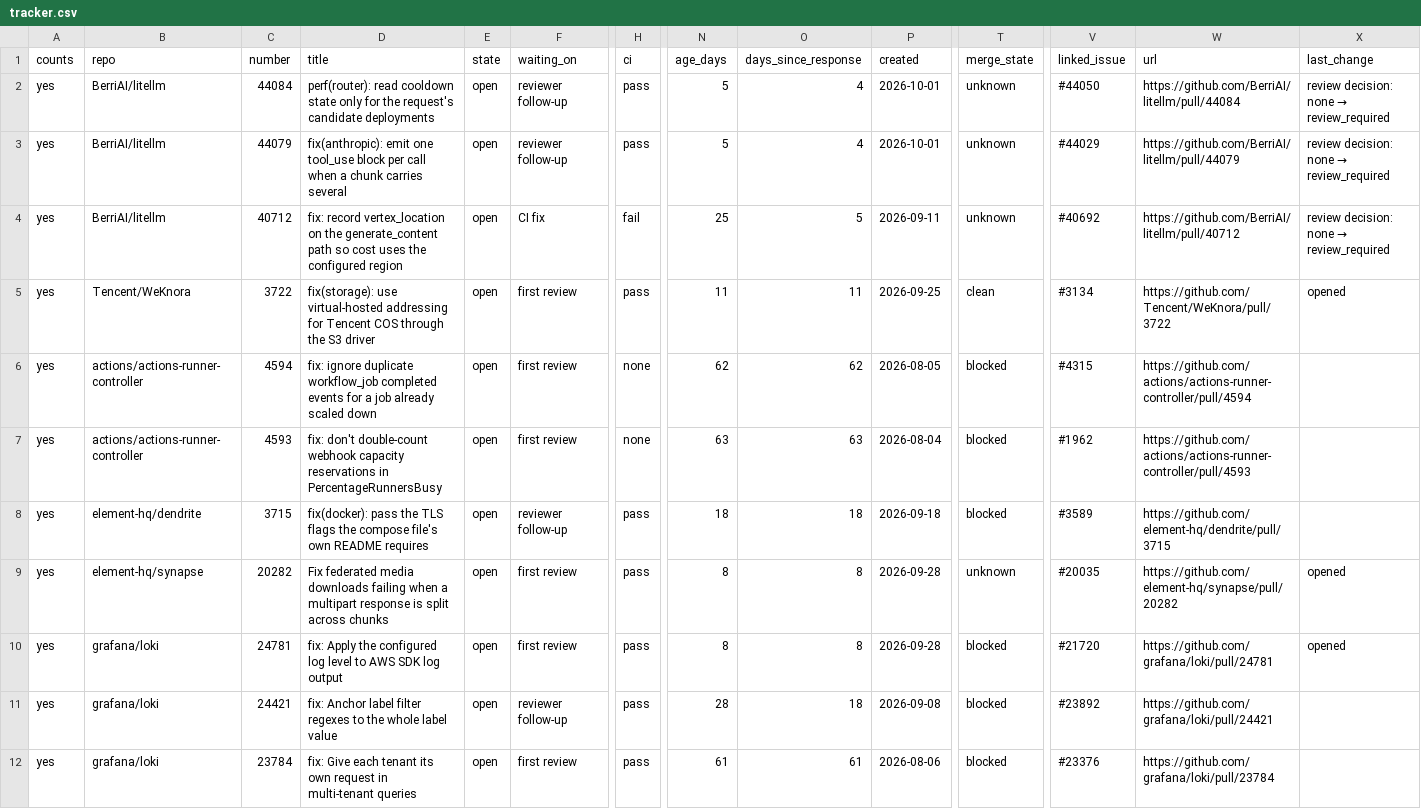
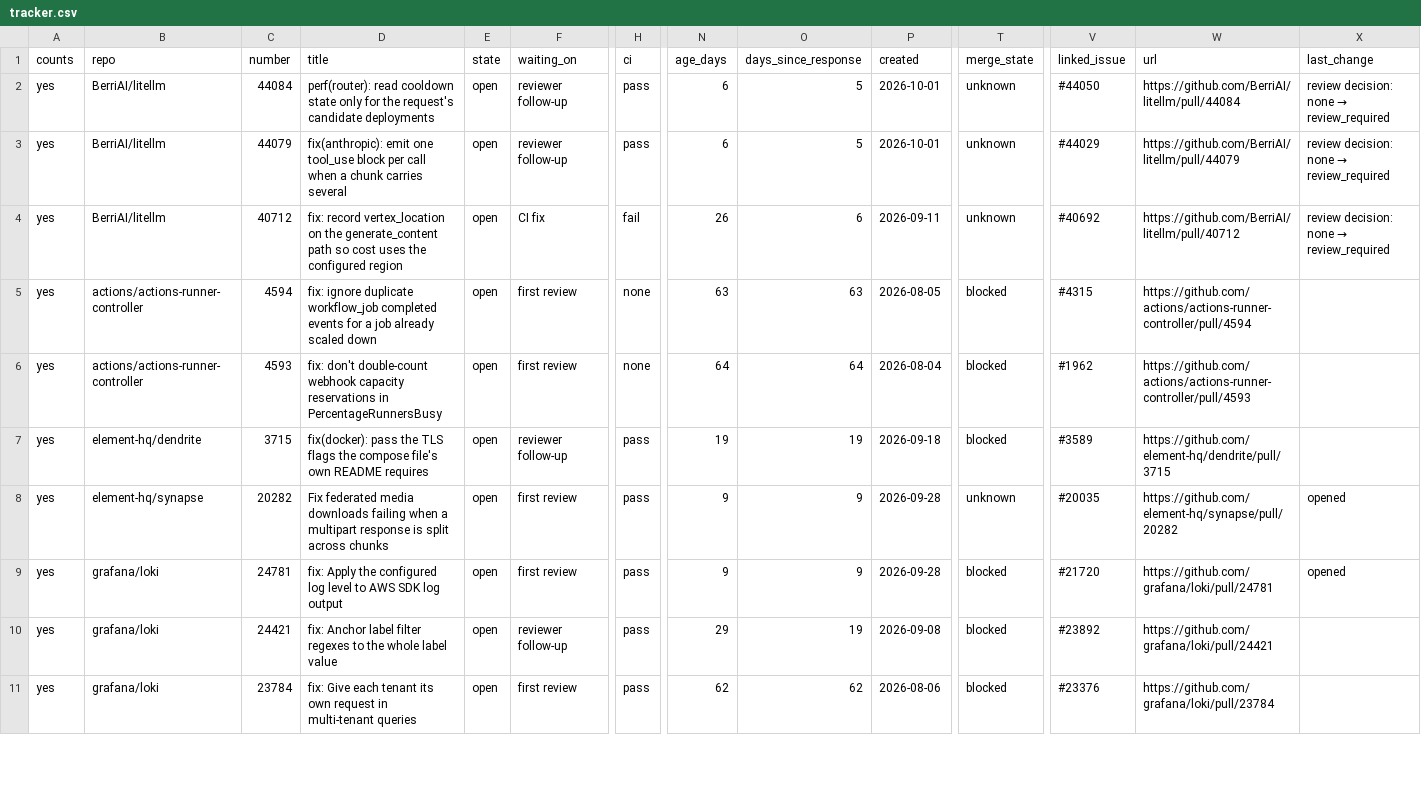
Before and after one commit to ankit373/ankit373, a CSV file: oss/tracker.csv, drawn as a sheet; only a part is shown, gaps mark what is left out; removed rows and columns are numbered as before the commit, all else as after; rows hold the shown columns only; the diff covers the shown part only; the diff names each change by its address in the sheet, - before the commit and + after, or states it on an @@ line.

```diff
--- a/oss/tracker.csv
+++ b/oss/tracker.csv
-N2:N3 (age_days): 5
+N2:N3 (age_days): 6
-O2:O3 (days_since_response): 4
+O2:O3 (days_since_response): 5
-N4 (age_days): 25
+N4 (age_days): 26
-O4 (days_since_response): 5
+O4 (days_since_response): 6
-row 5: yes | Tencent/WeKnora | 3722 | fix(storage): use virtual-hosted addressing for Tencent COS through the S3 driver | open | first review | pass | 11 | 11 | 2026-09-25 | clean | #3134 | https://github.com/Tencent/WeKnora/pull/3722 | opened
-N5 (age_days): 62
+N5 (age_days): 63
-O5 (days_since_response): 62
+O5 (days_since_response): 63
-N6 (age_days): 63
+N6 (age_days): 64
-O6 (days_since_response): 63
+O6 (days_since_response): 64
-N7 (age_days): 18
+N7 (age_days): 19
-O7 (days_since_response): 18
+O7 (days_since_response): 19
-N8:N9 (age_days): 8
+N8:N9 (age_days): 9
-O8:O9 (days_since_response): 8
+O8:O9 (days_since_response): 9
-N10 (age_days): 28
+N10 (age_days): 29
-O10 (days_since_response): 18
+O10 (days_since_response): 19
-N11 (age_days): 61
+N11 (age_days): 62
-O11 (days_since_response): 61
+O11 (days_since_response): 62
```
Also changed, not shown: 3 added rows, 2 removed rows and 49 edited cells elsewhere in this file, 1 other file.
